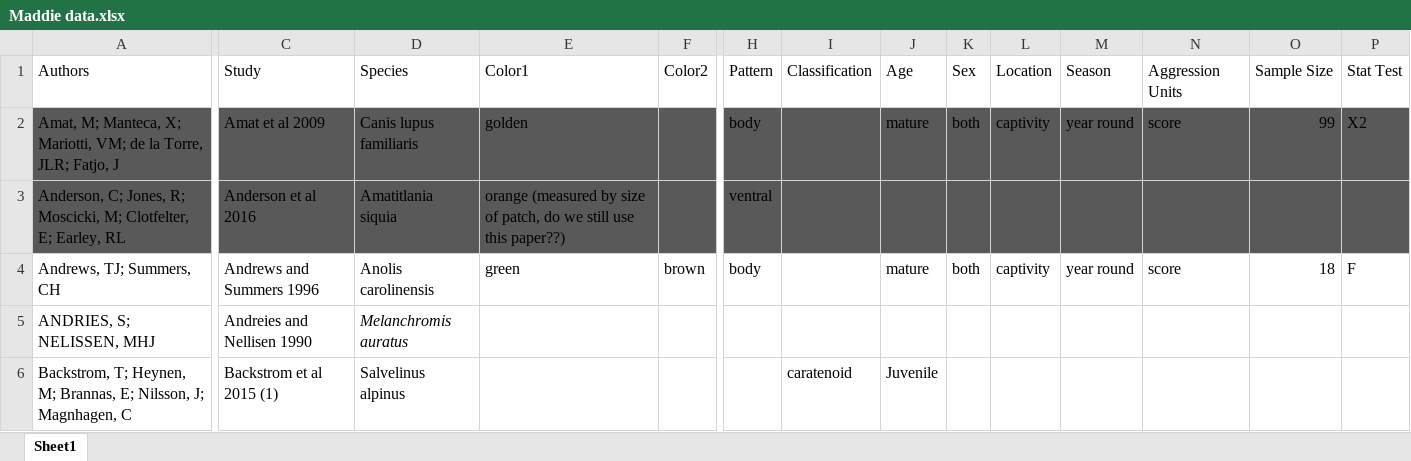
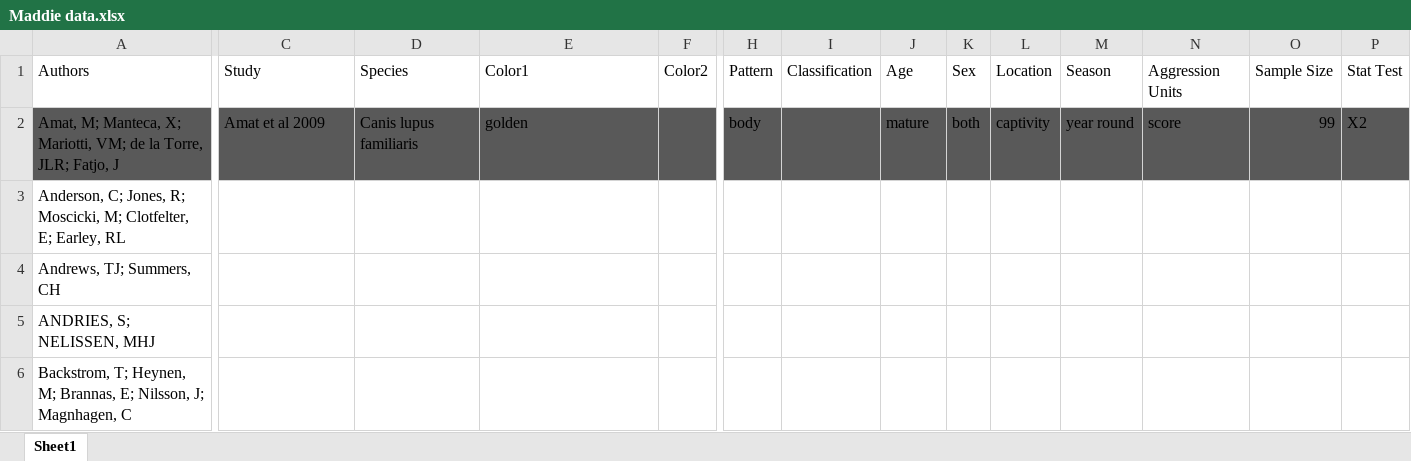
Before and after one commit to sruckman/meta-analysis, an Excel workbook: Excel Sheets/Maddie data.xlsx, sheet Sheet1, drawn as a sheet; only a part is shown, gaps mark what is left out; values as stored, in another font and other column widths than the file's, no borders; the diff covers the shown part only; the diff names each change by its address in the sheet, - before the commit and + after, or states it on an @@ line.

Commit message:
Revert "pulling data"
This reverts commit 92cf9b8aadb659566bfc56b8d079b7fb1495dbfc.

```diff
--- a/Excel Sheets/Maddie data.xlsx (sheet Sheet1)
+++ b/Excel Sheets/Maddie data.xlsx (sheet Sheet1)
-A3:P3 fill: #595959
+A3:P3 fill: none
-C3: Anderson et al 2016
+C3: (empty)
-D3: Amatitlania siquia
+D3: (empty)
-E3: orange (measured by size of patch, do we still use this paper??)
+E3: (empty)
-H3: ventral
+H3: (empty)
-C4: Andrews and Summers 1996
+C4: (empty)
-D4: Anolis carolinensis
+D4: (empty)
-E4: green
+E4: (empty)
-F4: brown
+F4: (empty)
-H4: body
+H4: (empty)
-J4: mature
+J4: (empty)
-K4: both
+K4: (empty)
-L4: captivity
+L4: (empty)
-M4: year round
+M4: (empty)
-N4: score
+N4: (empty)
-O4: 18
+O4: (empty)
-P4: F
+P4: (empty)
-C5: Andreies and Nellisen 1990
+C5: (empty)
-D5: Melanchromis auratus
+D5: (empty)
-C6: Backstrom et al 2015 (1)
+C6: (empty)
-D6: Salvelinus alpinus
+D6: (empty)
-I6: caratenoid
+I6: (empty)
-J6: Juvenile
+J6: (empty)
```
Also changed, not shown: 3 removed rows, 228 edited cells and cell formats elsewhere in this sheet, 46 other files.
